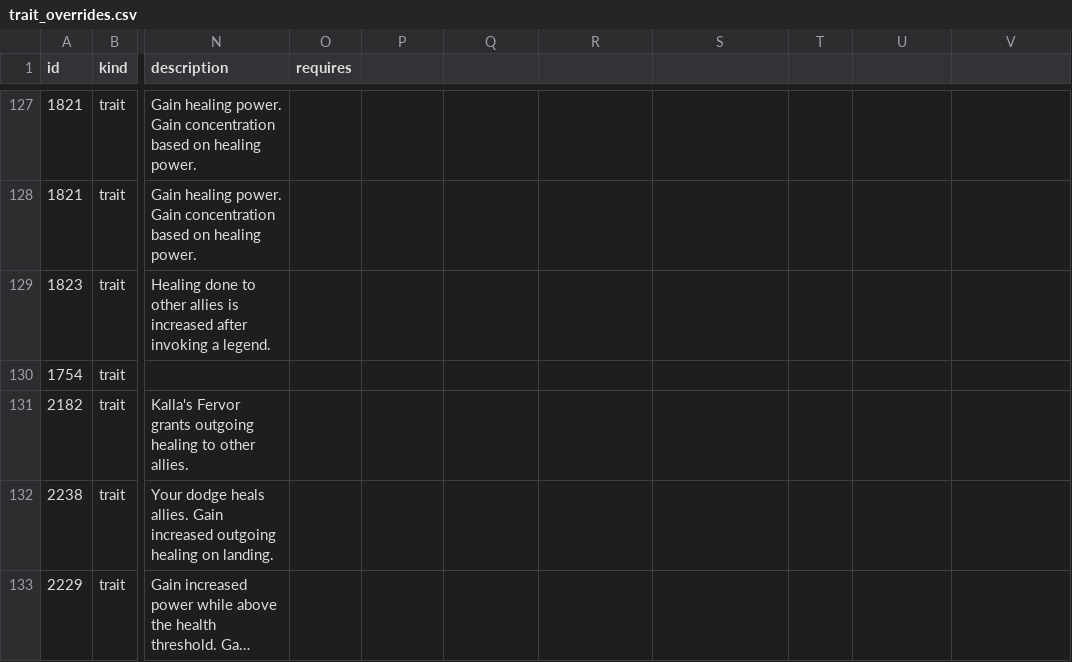
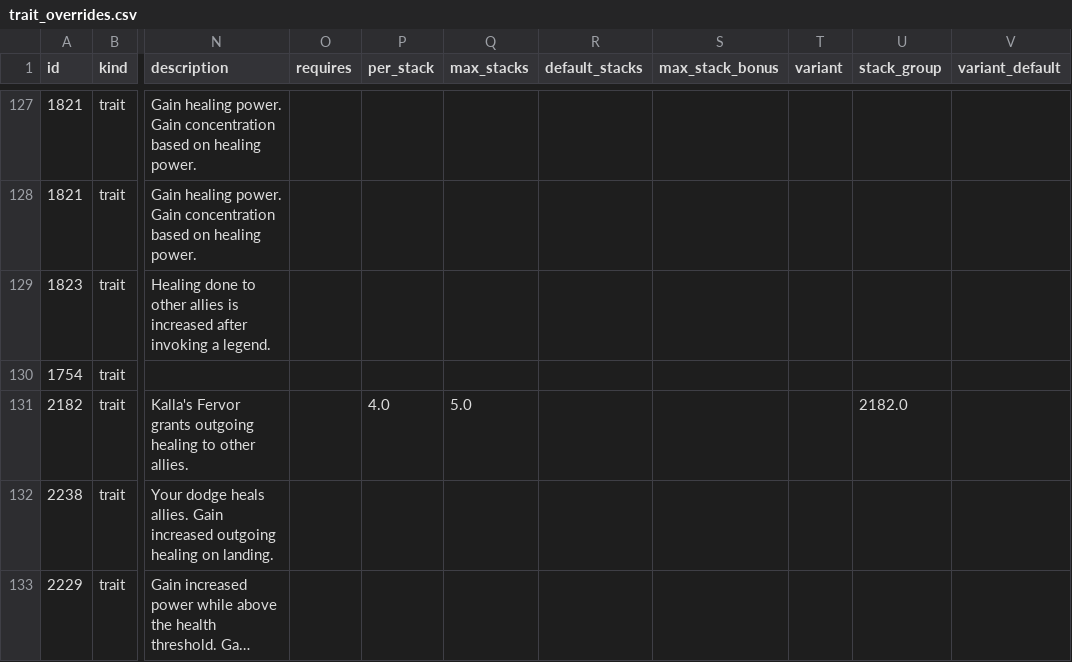
Before and after one commit to FlorianBaltrusch/gw2_ceo, a CSV file: assets/trait_overrides.csv, drawn as a sheet; only a part is shown, gaps mark what is left out; long unchanged cells end in …; the diff covers the shown part only; the diff names each change by its address in the sheet, - before the commit and + after, or states it on an @@ line.

```diff
--- a/assets/trait_overrides.csv
+++ b/assets/trait_overrides.csv
-P1: (empty)
+P1: per_stack
-Q1: (empty)
+Q1: max_stacks
-R1: (empty)
+R1: default_stacks
-S1: (empty)
+S1: max_stack_bonus
-T1: (empty)
+T1: variant
-U1: (empty)
+U1: stack_group
-V1: (empty)
+V1: variant_default
-P131 (per_stack): (empty)
+P131 (per_stack): 4.0
-Q131 (max_stacks): (empty)
+Q131 (max_stacks): 5.0
-U131 (stack_group): (empty)
+U131 (stack_group): 2182.0
```
Also changed, not shown: 1 added row and 32 edited cells elsewhere in this file, assets/traits.csv, 4 other files.
